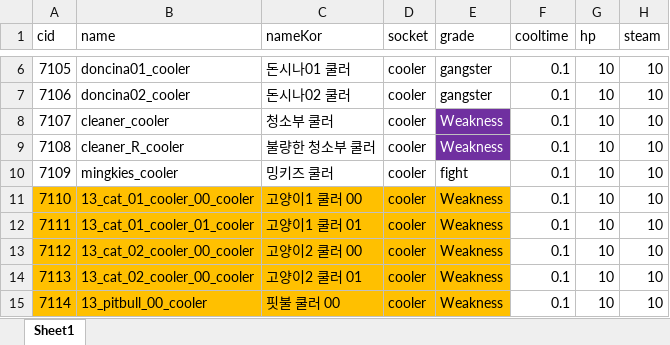
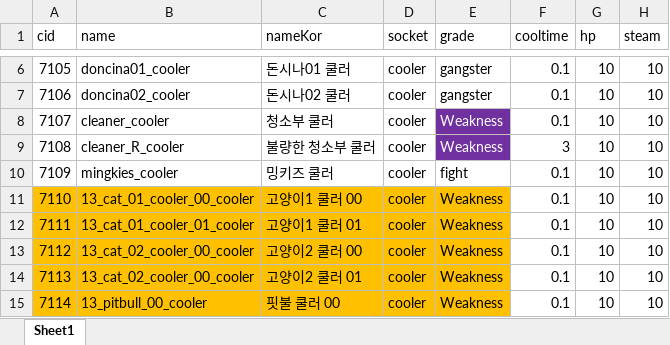
Before and after one commit to WolfPack-1/2D-Side-View-Roguelike, an Excel workbook: DesignDocs/VariableData/NPCTubeCooler.xlsx, sheet Sheet1, drawn as a sheet; only a part is shown, gaps mark what is left out; values as stored, in another font and other column widths than the file's, no borders; the diff names each change by its address in the sheet, - before the commit and + after, or states it on an @@ line.

```diff
--- a/DesignDocs/VariableData/NPCTubeCooler.xlsx (sheet Sheet1)
+++ b/DesignDocs/VariableData/NPCTubeCooler.xlsx (sheet Sheet1)
-F9 (cooltime): 0.1
+F9 (cooltime): 3
```
Also changed, not shown: DesignDocs/VariableData/NPCTubeEnhancer.xlsx, DesignDocs/VariableData/Npc.xlsx, 44 other files.
